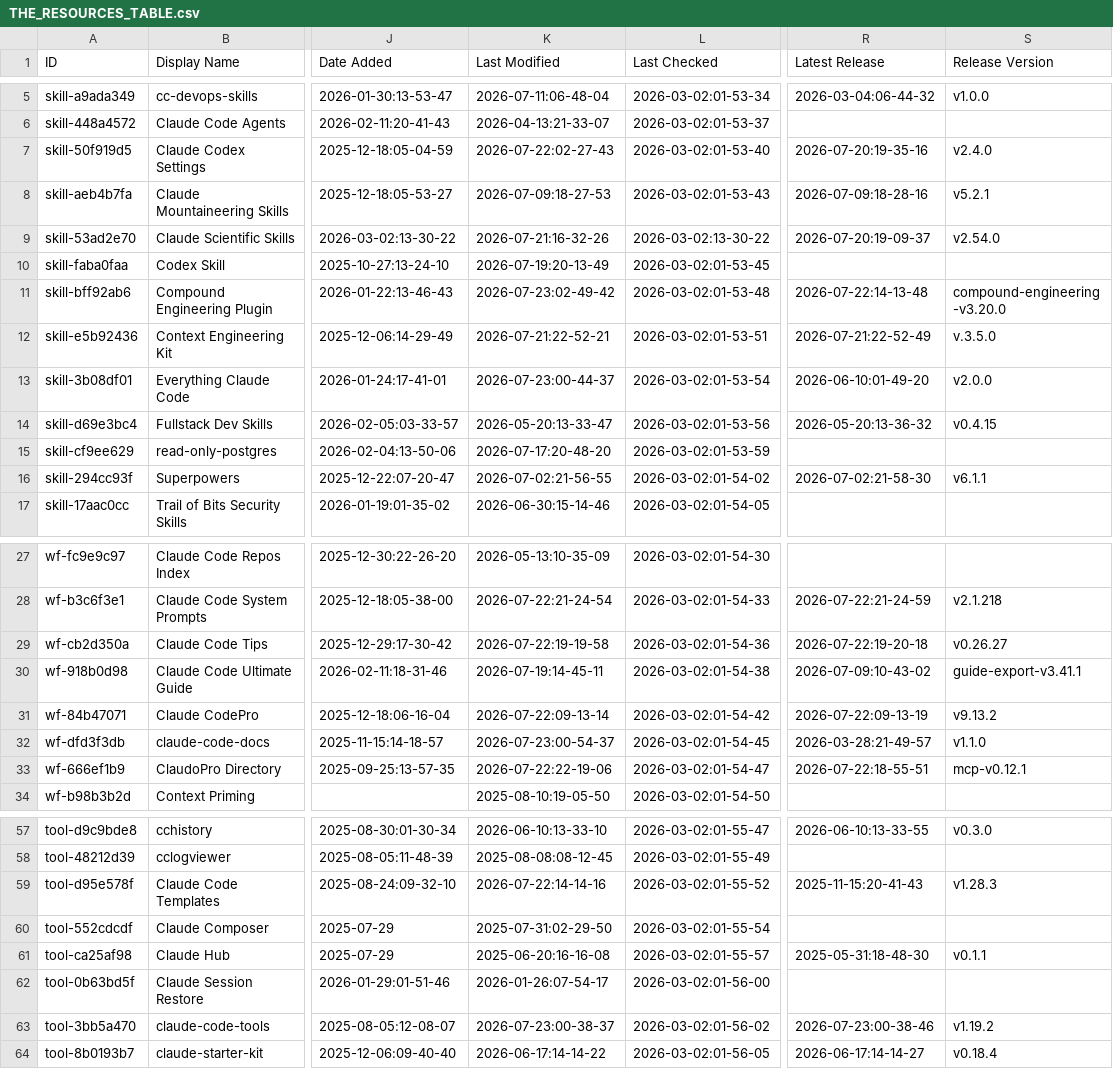
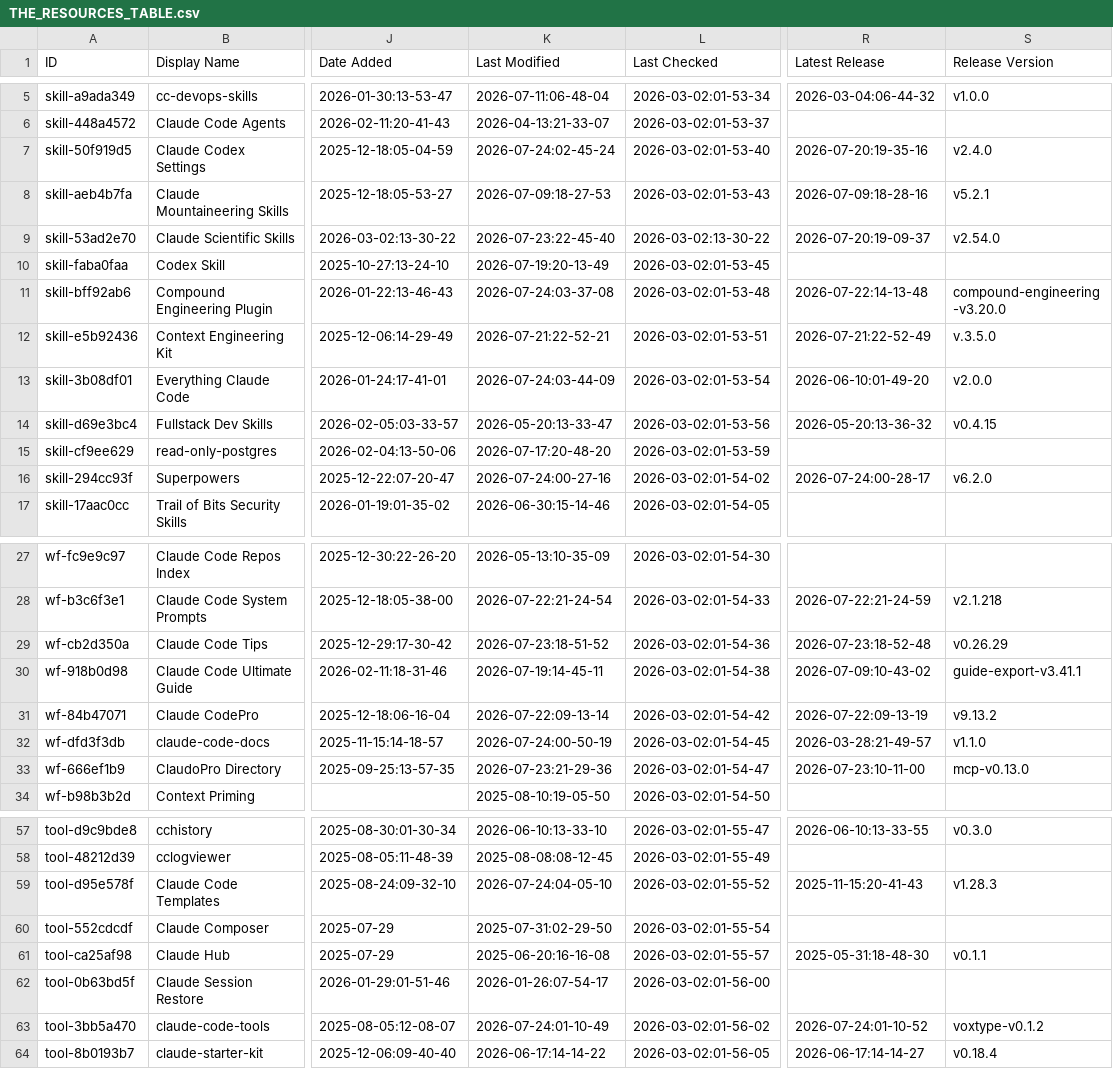
Before and after one commit to nicofierrov/awesome-claude-code, a CSV file: THE_RESOURCES_TABLE.csv, drawn as a sheet; only a part is shown, gaps mark what is left out; the diff covers the shown part only; the diff names each change by its address in the sheet, - before the commit and + after, or states it on an @@ line.

```diff
--- a/THE_RESOURCES_TABLE.csv
+++ b/THE_RESOURCES_TABLE.csv
-K7 (Last Modified): 2026-07-22:02-27-43
+K7 (Last Modified): 2026-07-24:02-45-24
-K9 (Last Modified): 2026-07-21:16-32-26
+K9 (Last Modified): 2026-07-23:22-45-40
-K11 (Last Modified): 2026-07-23:02-49-42
+K11 (Last Modified): 2026-07-24:03-37-08
-K13 (Last Modified): 2026-07-23:00-44-37
+K13 (Last Modified): 2026-07-24:03-44-09
-K16 (Last Modified): 2026-07-02:21-56-55
+K16 (Last Modified): 2026-07-24:00-27-16
-R16 (Latest Release): 2026-07-02:21-58-30
+R16 (Latest Release): 2026-07-24:00-28-17
-S16 (Release Version): v6.1.1
+S16 (Release Version): v6.2.0
-K29 (Last Modified): 2026-07-22:19-19-58
+K29 (Last Modified): 2026-07-23:18-51-52
-R29 (Latest Release): 2026-07-22:19-20-18
+R29 (Latest Release): 2026-07-23:18-52-48
-S29 (Release Version): v0.26.27
+S29 (Release Version): v0.26.29
-K32 (Last Modified): 2026-07-23:00-54-37
+K32 (Last Modified): 2026-07-24:00-50-19
-K33 (Last Modified): 2026-07-22:22-19-06
+K33 (Last Modified): 2026-07-23:21-29-36
-R33 (Latest Release): 2026-07-22:18-55-51
+R33 (Latest Release): 2026-07-23:10-11-00
-S33 (Release Version): mcp-v0.12.1
+S33 (Release Version): mcp-v0.13.0
-K59 (Last Modified): 2026-07-22:14-14-16
+K59 (Last Modified): 2026-07-24:04-05-10
-K63 (Last Modified): 2026-07-23:00-38-37
+K63 (Last Modified): 2026-07-24:01-10-49
-R63 (Latest Release): 2026-07-23:00-38-46
+R63 (Latest Release): 2026-07-24:01-10-52
-S63 (Release Version): v1.19.2
+S63 (Release Version): voxtype-v0.1.2
```
Also changed, not shown: 18 edited cells elsewhere in this file.
